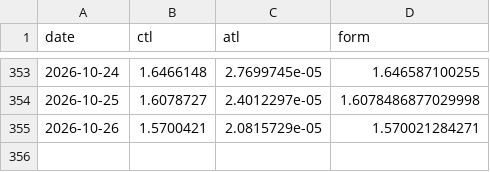
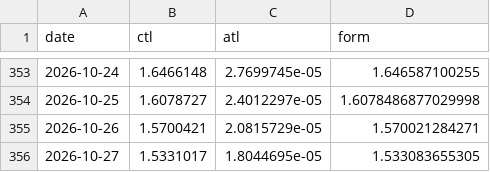
Before and after one commit to jayepraveen999/munich_half_marathon_2026, a CSV file: i644393_wellness.csv, drawn as a sheet; only a part is shown, gaps mark what is left out.

```diff
--- a/i644393_wellness.csv
+++ b/i644393_wellness.csv
@@ -355 +355,2 @@ date,ctl,atl,form
 2026-10-26,1.5700421,2.0815729e-05,1.570021284271
+2026-10-27,1.5331017,1.8044695e-05,1.533083655305
```
Also changed, not shown: 2 other files.
